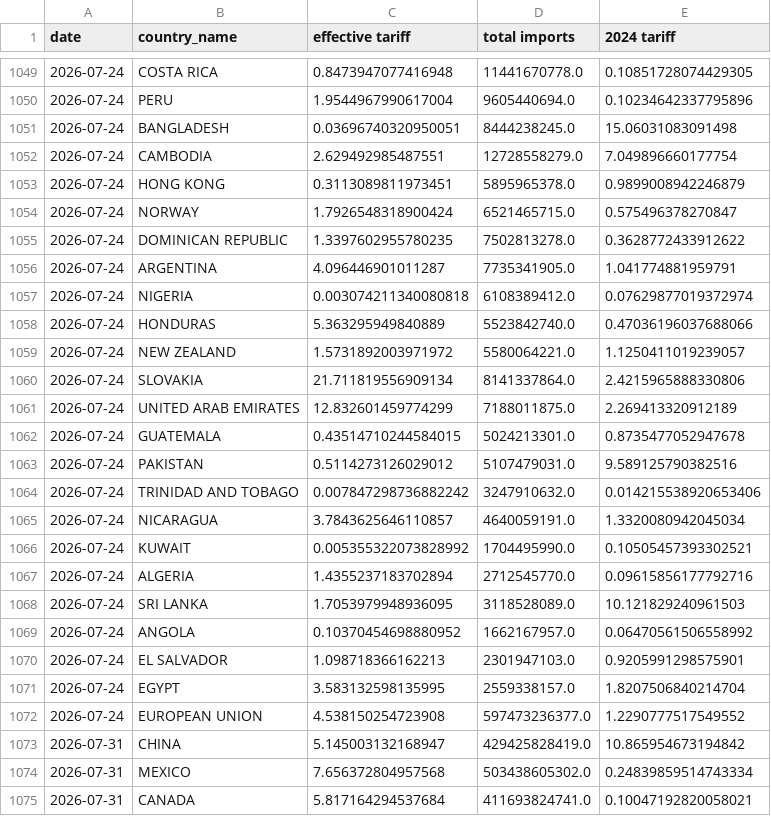
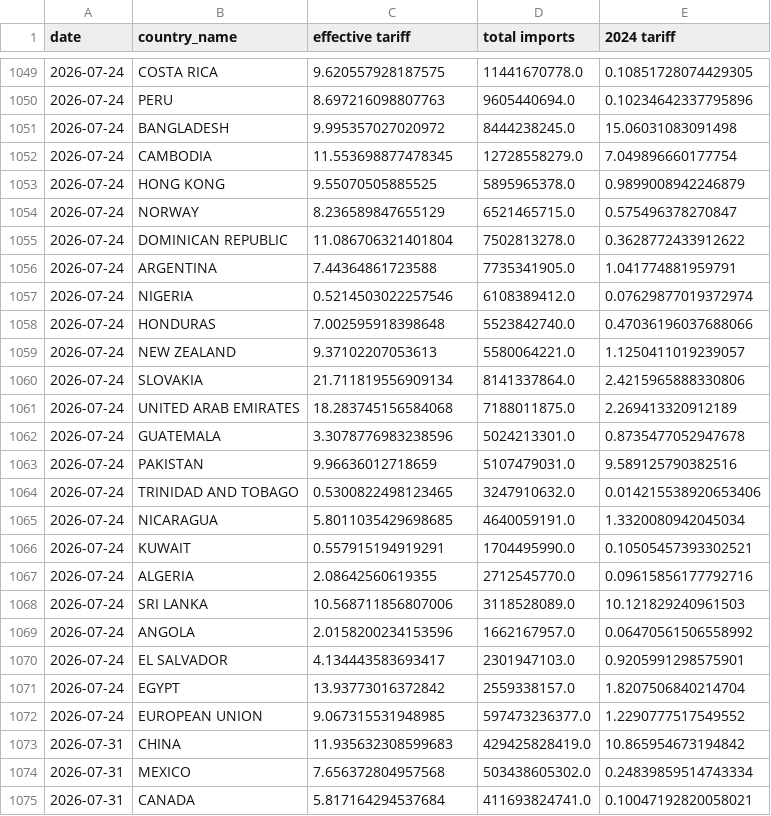
Before and after one commit to tradewartracker/trade-war-redux-2025, a CSV file: country-by-time.csv, drawn as a sheet; only a part is shown, gaps mark what is left out; the diff covers the shown part only.

Commit message:
updated 301 tariffs

```diff
--- a/country-by-time.csv
+++ b/country-by-time.csv
@@ -1049,26 +1049,26 @@ date,country_name,effective tariff,total imports,2024 tariff
-2026-07-24,COSTA RICA,0.8473947077416948,11441670778.0,0.10851728074429305
-2026-07-24,PERU,1.9544967990617004,9605440694.0,0.10234642337795896
-2026-07-24,BANGLADESH,0.03696740320950051,8444238245.0,15.06031083091498
-2026-07-24,CAMBODIA,2.629492985487551,12728558279.0,7.049896660177754
-2026-07-24,HONG KONG,0.3113089811973451,5895965378.0,0.9899008942246879
-2026-07-24,NORWAY,1.7926548318900424,6521465715.0,0.575496378270847
-2026-07-24,DOMINICAN REPUBLIC,1.3397602955780235,7502813278.0,0.3628772433912622
-2026-07-24,ARGENTINA,4.096446901011287,7735341905.0,1.041774881959791
-2026-07-24,NIGERIA,0.003074211340080818,6108389412.0,0.07629877019372974
-2026-07-24,HONDURAS,5.363295949840889,5523842740.0,0.47036196037688066
-2026-07-24,NEW ZEALAND,1.5731892003971972,5580064221.0,1.1250411019239057
+2026-07-24,COSTA RICA,9.620557928187575,11441670778.0,0.10851728074429305
+2026-07-24,PERU,8.697216098807763,9605440694.0,0.10234642337795896
+2026-07-24,BANGLADESH,9.995357027020972,8444238245.0,15.06031083091498
+2026-07-24,CAMBODIA,11.553698877478345,12728558279.0,7.049896660177754
+2026-07-24,HONG KONG,9.55070505885525,5895965378.0,0.9899008942246879
+2026-07-24,NORWAY,8.236589847655129,6521465715.0,0.575496378270847
+2026-07-24,DOMINICAN REPUBLIC,11.086706321401804,7502813278.0,0.3628772433912622
+2026-07-24,ARGENTINA,7.44364861723588,7735341905.0,1.041774881959791
+2026-07-24,NIGERIA,0.5214503022257546,6108389412.0,0.07629877019372974
+2026-07-24,HONDURAS,7.002595918398648,5523842740.0,0.47036196037688066
+2026-07-24,NEW ZEALAND,9.37102207053613,5580064221.0,1.1250411019239057
 2026-07-24,SLOVAKIA,21.711819556909134,8141337864.0,2.4215965888330806
-2026-07-24,UNITED ARAB EMIRATES,12.832601459774299,7188011875.0,2.269413320912189
-2026-07-24,GUATEMALA,0.43514710244584015,5024213301.0,0.8735477052947678
-2026-07-24,PAKISTAN,0.5114273126029012,5107479031.0,9.589125790382516
-2026-07-24,TRINIDAD AND TOBAGO,0.007847298736882242,3247910632.0,0.014215538920653406
-2026-07-24,NICARAGUA,3.7843625646110857,4640059191.0,1.3320080942045034
-2026-07-24,KUWAIT,0.005355322073828992,1704495990.0,0.10505457393302521
-2026-07-24,ALGERIA,1.4355237183702894,2712545770.0,0.09615856177792716
-2026-07-24,SRI LANKA,1.7053979948936095,3118528089.0,10.121829240961503
-2026-07-24,ANGOLA,0.10370454698880952,1662167957.0,0.06470561506558992
-2026-07-24,EL SALVADOR,1.098718366162213,2301947103.0,0.9205991298575901
-2026-07-24,EGYPT,3.583132598135995,2559338157.0,1.8207506840214704
-2026-07-24,EUROPEAN UNION,4.538150254723908,597473236377.0,1.2290777517549552
-2026-07-31,CHINA,5.145003132168947,429425828419.0,10.865954673194842
+2026-07-24,UNITED ARAB EMIRATES,18.283745156584068,7188011875.0,2.269413320912189
+2026-07-24,GUATEMALA,3.3078776983238596,5024213301.0,0.8735477052947678
+2026-07-24,PAKISTAN,9.96636012718659,5107479031.0,9.589125790382516
+2026-07-24,TRINIDAD AND TOBAGO,0.5300822498123465,3247910632.0,0.014215538920653406
+2026-07-24,NICARAGUA,5.8011035429698685,4640059191.0,1.3320080942045034
+2026-07-24,KUWAIT,0.557915194919291,1704495990.0,0.10505457393302521
+2026-07-24,ALGERIA,2.08642560619355,2712545770.0,0.09615856177792716
+2026-07-24,SRI LANKA,10.568711856807006,3118528089.0,10.121829240961503
+2026-07-24,ANGOLA,2.0158200234153596,1662167957.0,0.06470561506558992
+2026-07-24,EL SALVADOR,4.134443583693417,2301947103.0,0.9205991298575901
+2026-07-24,EGYPT,13.93773016372842,2559338157.0,1.8207506840214704
+2026-07-24,EUROPEAN UNION,9.067315531948985,597473236377.0,1.2290777517549552
+2026-07-31,CHINA,11.935632308599683,429425828419.0,10.865954673194842
 2026-07-31,MEXICO,7.656372804957568,503438605302.0,0.24839859514743334
```
Also changed, not shown: 120 edited cells elsewhere in this file, daily-tariff-latest-data.csv, 3 other files.
